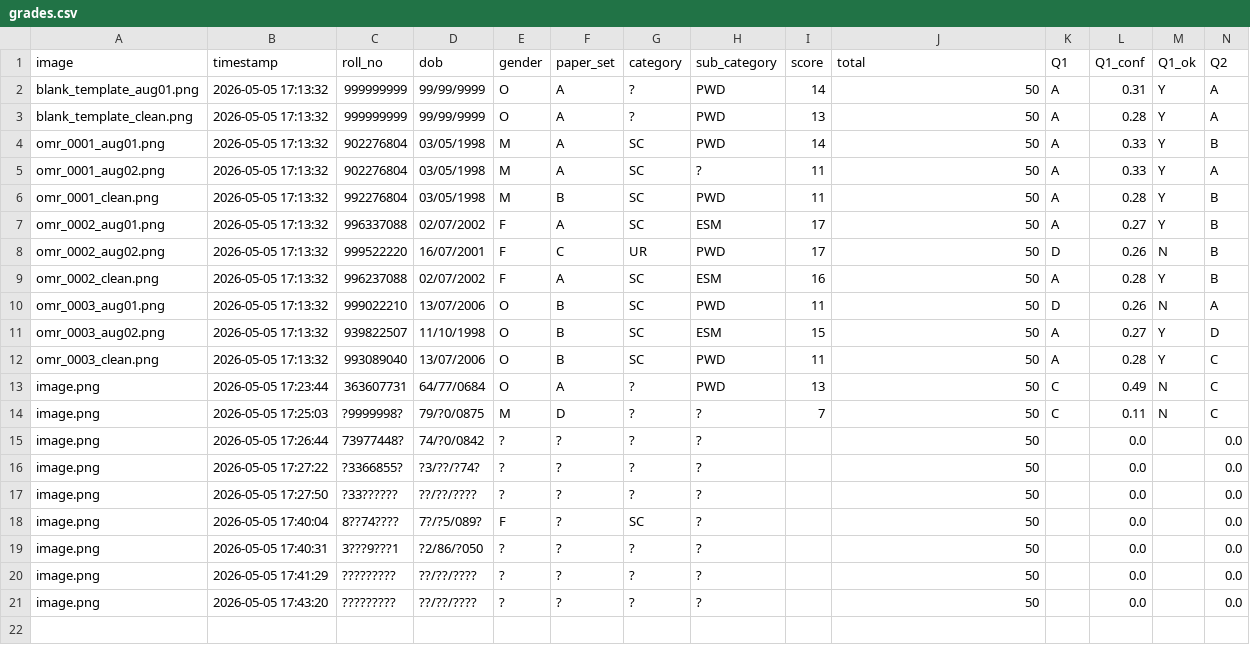
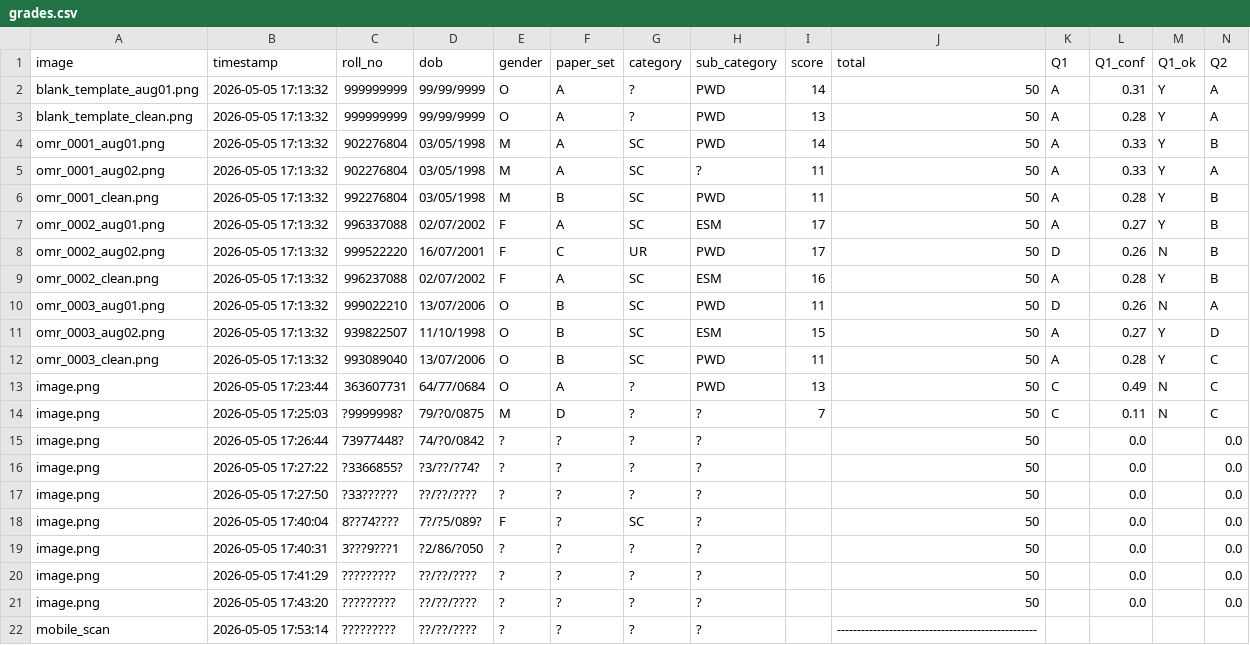
Before and after one commit to yashashwi-s/OMR-Checker, a CSV file: grades.csv, drawn as a sheet; only a part is shown; rows hold the shown columns only; the diff names each change by its address in the sheet, - before the commit and + after, or states it on an @@ line.

```diff
--- a/grades.csv
+++ b/grades.csv
+row 22: mobile_scan | 2026-05-05 17:53:14 | ????????? | ??/??/???? | ? | ? | ? | ? |  | --------------------------------------------------
```
Also changed, not shown: 57 other files.
